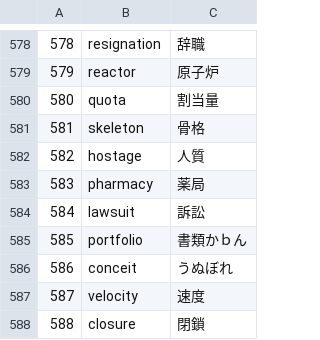
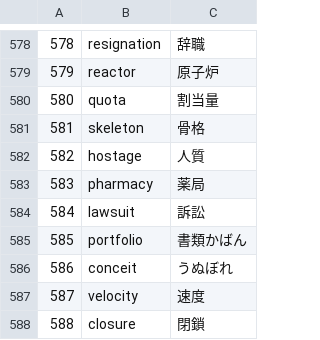
Before and after one commit to dev-stack-lab/words.application, a CSV file: kikutansuper.csv, drawn as a sheet; only a part is shown, gaps mark what is left out.

Commit message:
Update kikutansuper.csv

```diff
--- a/kikutansuper.csv
+++ b/kikutansuper.csv
@@ -584,3 +584,3 @@
 584,lawsuit,訴訟
-585,portfolio,書類かｂん
+585,portfolio,書類かばん
 586,conceit,うぬぼれ
```
